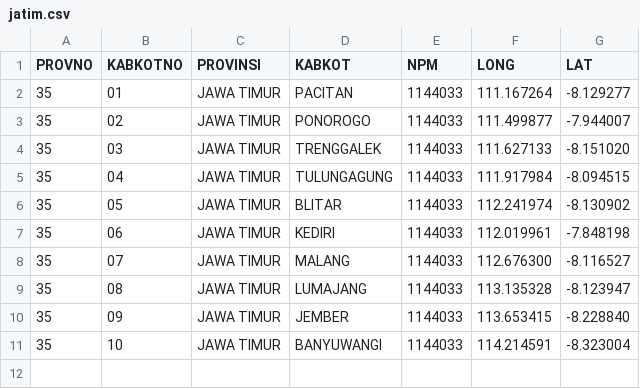
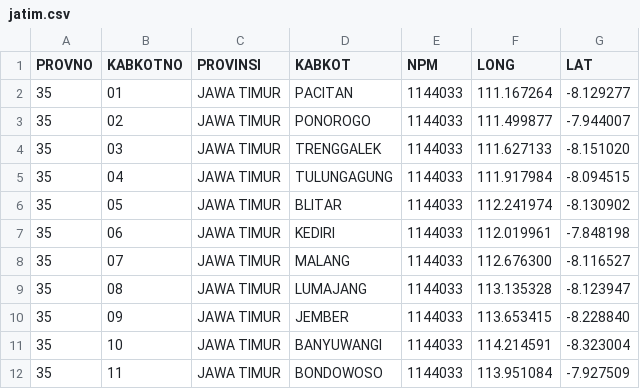
Before and after one commit to peuyeum/peuyeum, a CSV file: docs/jatim.csv, drawn as a sheet; the diff names each change by its address in the sheet, - before the commit and + after, or states it on an @@ line.

Commit message:
35,11,JAWA TIMUR,BONDOWOSO

```diff
--- a/docs/jatim.csv
+++ b/docs/jatim.csv
+row 12: 35 | 11 | JAWA TIMUR | BONDOWOSO | 1144033 | 113.951084 | -7.927509
```
Also changed, not shown: 1 other file.
